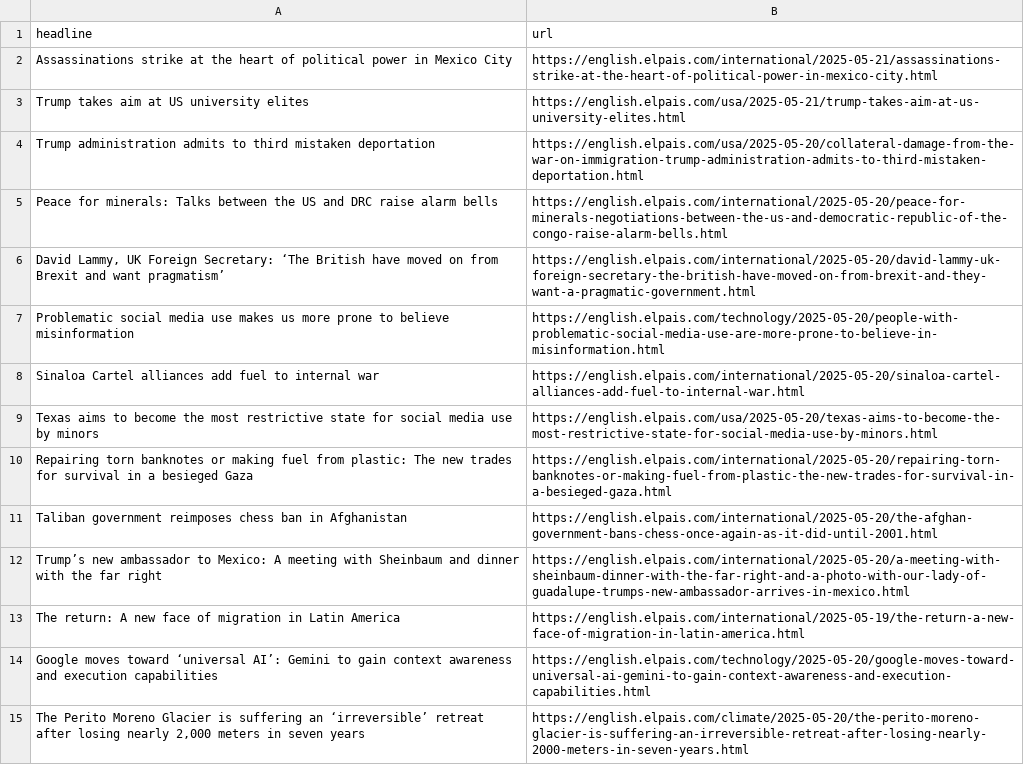
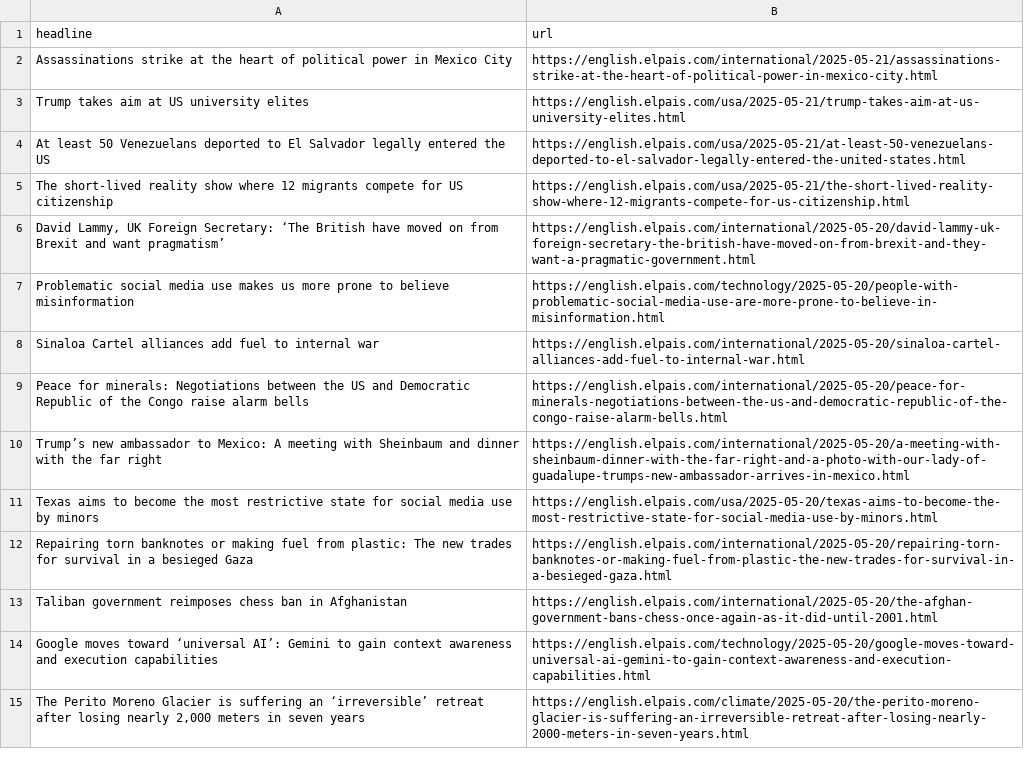
Before and after one commit to adiel3/el-pais-autoscraper, a CSV file: headlines.csv, drawn as a sheet; only a part is shown.

```diff
--- a/headlines.csv
+++ b/headlines.csv
@@ -3,4 +3,4 @@ Assassinations strike at the heart of political power in Mexico City,https://eng
 Trump takes aim at US university elites,https://english.elpais.com/usa/2025-05-21/trump-takes-aim-at-us-university-elites.html
-Trump administration admits to third mistaken deportation,https://english.elpais.com/usa/2025-05-20/collateral-damage-from-the-war-on-immigration-trump-administration-admits-to-third-mistaken-deportation.html
-Peace for minerals: Talks between the US and DRC raise alarm bells,https://english.elpais.com/international/2025-05-20/peace-for-minerals-negotiations-between-the-us-and-democratic-republic-of-the-congo-raise-alarm-bells.html
+At least 50 Venezuelans deported to El Salvador legally entered the US,https://english.elpais.com/usa/2025-05-21/at-least-50-venezuelans-deported-to-el-salvador-legally-entered-the-united-states.html
+The short-lived reality show where 12 migrants compete for US citizenship,https://english.elpais.com/usa/2025-05-21/the-short-lived-reality-show-where-12-migrants-compete-for-us-citizenship.html
 "David Lammy, UK Foreign Secretary: ‘The British have moved on from Brexit and want pragmatism’",https://english.elpais.com/international/2025-05-20/david-lammy-uk-foreign-secretary-the-british-have-moved-on-from-brexit-and-they-want-a-pragmatic-government.html
@@ -8,2 +8,4 @@ Problematic social media use makes us more prone to believe misinformation,https
 Sinaloa Cartel alliances add fuel to  internal war,https://english.elpais.com/international/2025-05-20/sinaloa-cartel-alliances-add-fuel-to-internal-war.html
+Peace for minerals: Negotiations between the US and Democratic Republic of the Congo raise alarm bells,https://english.elpais.com/international/2025-05-20/peace-for-minerals-negotiations-between-the-us-and-democratic-republic-of-the-congo-raise-alarm-bells.html
+Trump’s new ambassador to Mexico: A meeting with Sheinbaum and dinner with the far right ,https://english.elpais.com/international/2025-05-20/a-meeting-with-sheinbaum-dinner-with-the-far-right-and-a-photo-with-our-lady-of-guadalupe-trumps-new-ambassador-arrives-in-mexico.html
 Texas aims to become the most restrictive state for social media use by minors,https://english.elpais.com/usa/2025-05-20/texas-aims-to-become-the-most-restrictive-state-for-social-media-use-by-minors.html
@@ -11,4 +13,2 @@ Repairing torn banknotes or making fuel from plastic: The new trades for surviva
 Taliban government reimposes chess ban in Afghanistan,https://english.elpais.com/international/2025-05-20/the-afghan-government-bans-chess-once-again-as-it-did-until-2001.html
-Trump’s new ambassador to Mexico: A meeting with Sheinbaum and dinner with the far right ,https://english.elpais.com/international/2025-05-20/a-meeting-with-sheinbaum-dinner-with-the-far-right-and-a-photo-with-our-lady-of-guadalupe-trumps-new-ambassador-arrives-in-mexico.html
-The return: A new face of migration in Latin America,https://english.elpais.com/international/2025-05-19/the-return-a-new-face-of-migration-in-latin-america.html
 Google moves toward ‘universal AI’: Gemini to gain context awareness and execution capabilities,https://english.elpais.com/technology/2025-05-20/google-moves-toward-universal-ai-gemini-to-gain-context-awareness-and-execution-capabilities.html
```
